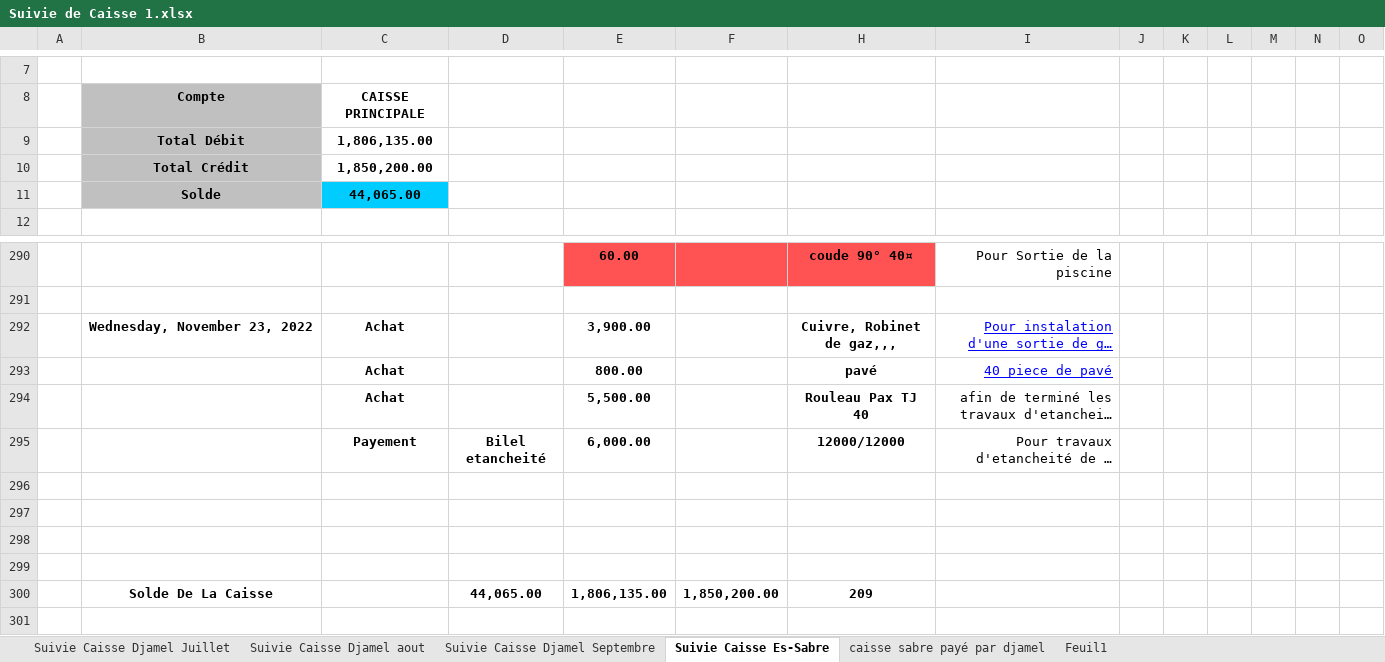
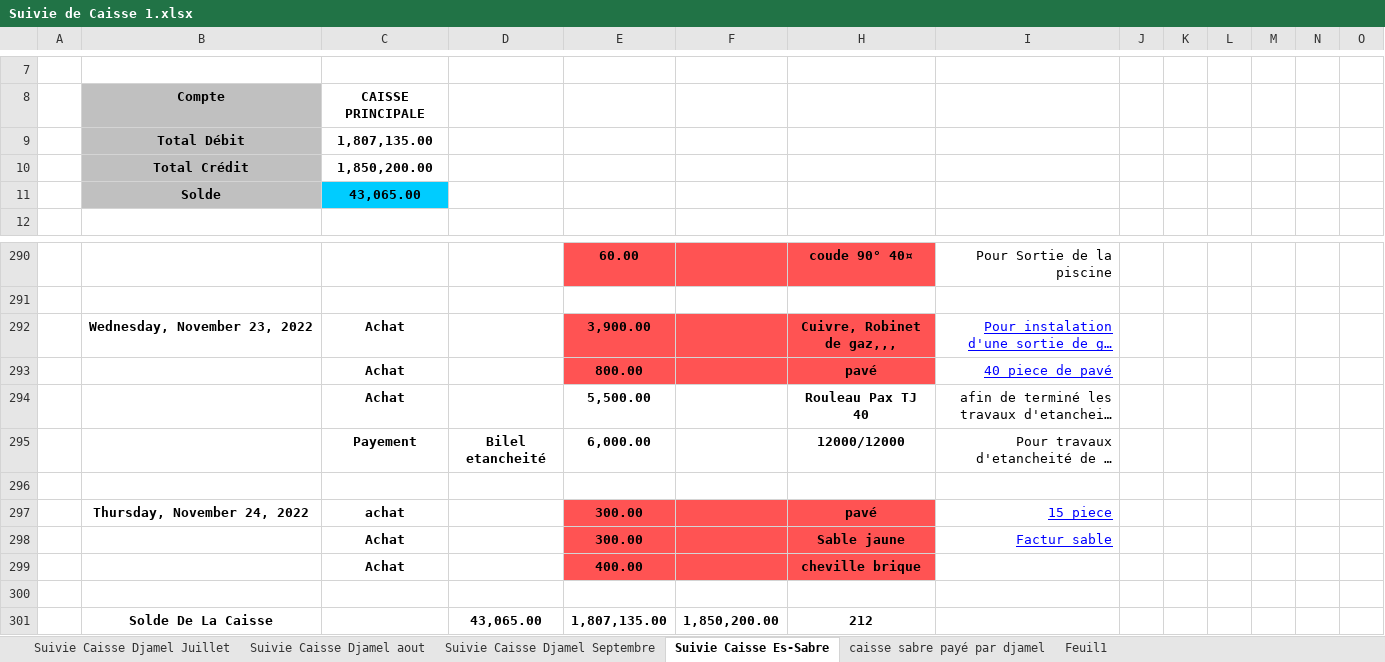
Before and after one commit to Es-Sabre/Caisse, an Excel workbook: Suivie de Caisse 1.xlsx, sheet Suivie Caisse Es-Sabre, drawn as a sheet; only a part is shown, gaps mark what is left out; long unchanged cells end in …; values as stored, in another font and other column widths than the file's, no borders; conditional formats and table styles not drawn; removed rows and columns are numbered as before the commit, all else as after; rows hold the shown columns only; the diff names each change by its address in the sheet, - before the commit and + after, or states it on an @@ line.

```diff
--- a/Suivie de Caisse 1.xlsx (sheet Suivie Caisse Es-Sabre)
+++ b/Suivie de Caisse 1.xlsx (sheet Suivie Caisse Es-Sabre)
-C9: 1,806,135.00
+C9: 1,807,135.00
-C11: 44,065.00
+C11: 43,065.00
-E292:F293 fill: none
+E292:F293 fill: #FF5353
-H292:H293 fill: none
+H292:H293 fill: #FF5353
+row 297:  | Thursday, November 24, 2022 | achat |  | 300.00 |  | pavé | 15 piece
+row 298:  |  | Achat |  | 300.00 |  | Sable jaune | Factur sable
+row 299:  |  | Achat |  | 400.00 |  | cheville brique
-row 301: (empty)
+row 301:  | Solde De La Caisse |  | 43,065.00 | 1,807,135.00 | 1,850,200.00 | 212
-row 299: (empty)
-row 300:  | Solde De La Caisse |  | 44,065.00 | 1,806,135.00 | 1,850,200.00 | 209
```
Also changed, not shown: 2 other files.
